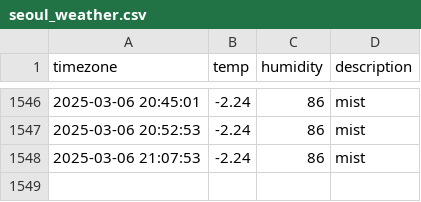
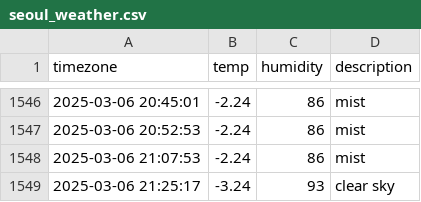
Before and after one commit to ssb0502/seoul_weather, a CSV file: seoul_weather.csv, drawn as a sheet; only a part is shown, gaps mark what is left out.

```diff
--- a/seoul_weather.csv
+++ b/seoul_weather.csv
@@ -1548 +1548,2 @@ timezone,temp,humidity,description
 2025-03-06 21:07:53,-2.24,86,mist
+2025-03-06 21:25:17,-3.24,93,clear sky
```
